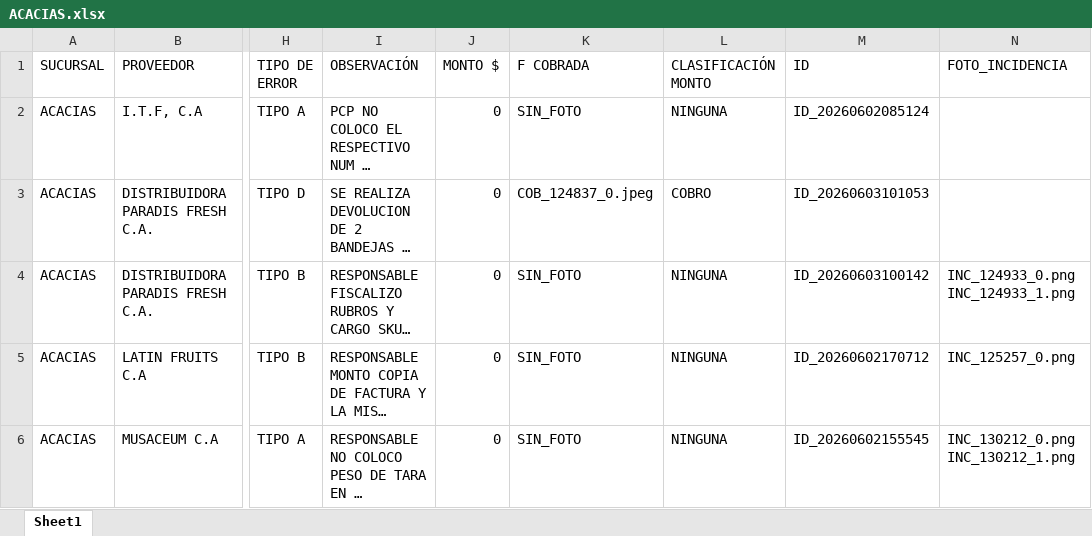
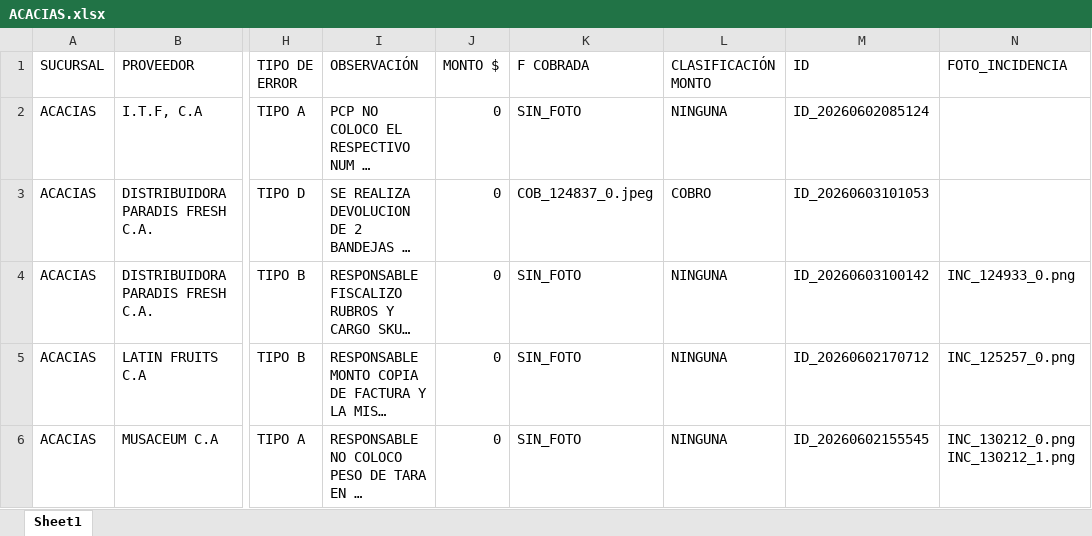
Before and after one commit to monitoreocmi/FISCALIZACION, an Excel workbook: cuadros/JUNIO/ACACIAS.xlsx, sheet Sheet1, drawn as a sheet; only a part is shown, gaps mark what is left out; long unchanged cells end in …; values as stored, in another font and other column widths than the file's, no borders; the diff names each change by its address in the sheet, - before the commit and + after, or states it on an @@ line.

```diff
--- a/cuadros/JUNIO/ACACIAS.xlsx (sheet Sheet1)
+++ b/cuadros/JUNIO/ACACIAS.xlsx (sheet Sheet1)
-N4 (FOTO_INCIDENCIA): INC_124933_0.png INC_124933_1.png
+N4 (FOTO_INCIDENCIA): INC_124933_0.png
```
Also changed, not shown: 1 other file.
